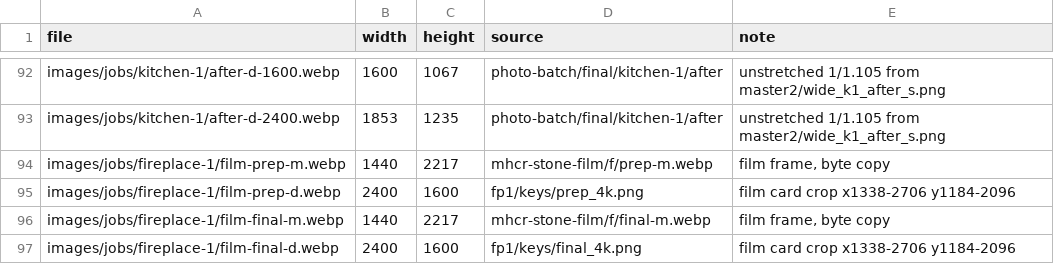
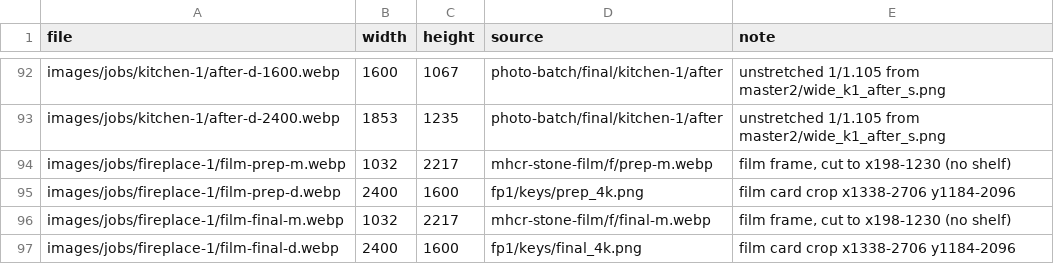
Before and after one commit to Maz0327/MHCR-Website, a TSV file: _build/tools/image-import-log.tsv, drawn as a sheet; only a part is shown, gaps mark what is left out.

Commit message:
fix: no bar shelf in the film at any width; header fits 320px
- phone film frames are cut to the stone wall's width (x 198-1230), geometry
  remapped, so mid-width screens can never show the shelf with bottles
- header: small-screen rules now come after the base rules (they were being
  overridden); extra step for 320px phones
- blog index list aligned to the gutter

```diff
--- a/_build/tools/image-import-log.tsv
+++ b/_build/tools/image-import-log.tsv
@@ -93,5 +93,5 @@ images/jobs/kitchen-1/after-d-1600.webp	1600	1067	photo-batch/final/kitchen-1/af
 images/jobs/kitchen-1/after-d-2400.webp	1853	1235	photo-batch/final/kitchen-1/after	unstretched 1/1.105 from master2/wide_k1_after_s.png
-images/jobs/fireplace-1/film-prep-m.webp	1440	2217	mhcr-stone-film/f/prep-m.webp	film frame, byte copy
+images/jobs/fireplace-1/film-prep-m.webp	1032	2217	mhcr-stone-film/f/prep-m.webp	film frame, cut to x198-1230 (no shelf)
 images/jobs/fireplace-1/film-prep-d.webp	2400	1600	fp1/keys/prep_4k.png	film card crop x1338-2706 y1184-2096
-images/jobs/fireplace-1/film-final-m.webp	1440	2217	mhcr-stone-film/f/final-m.webp	film frame, byte copy
+images/jobs/fireplace-1/film-final-m.webp	1032	2217	mhcr-stone-film/f/final-m.webp	film frame, cut to x198-1230 (no shelf)
 images/jobs/fireplace-1/film-final-d.webp	2400	1600	fp1/keys/final_4k.png	film card crop x1338-2706 y1184-2096
```
Also changed, not shown: 9 other files.
